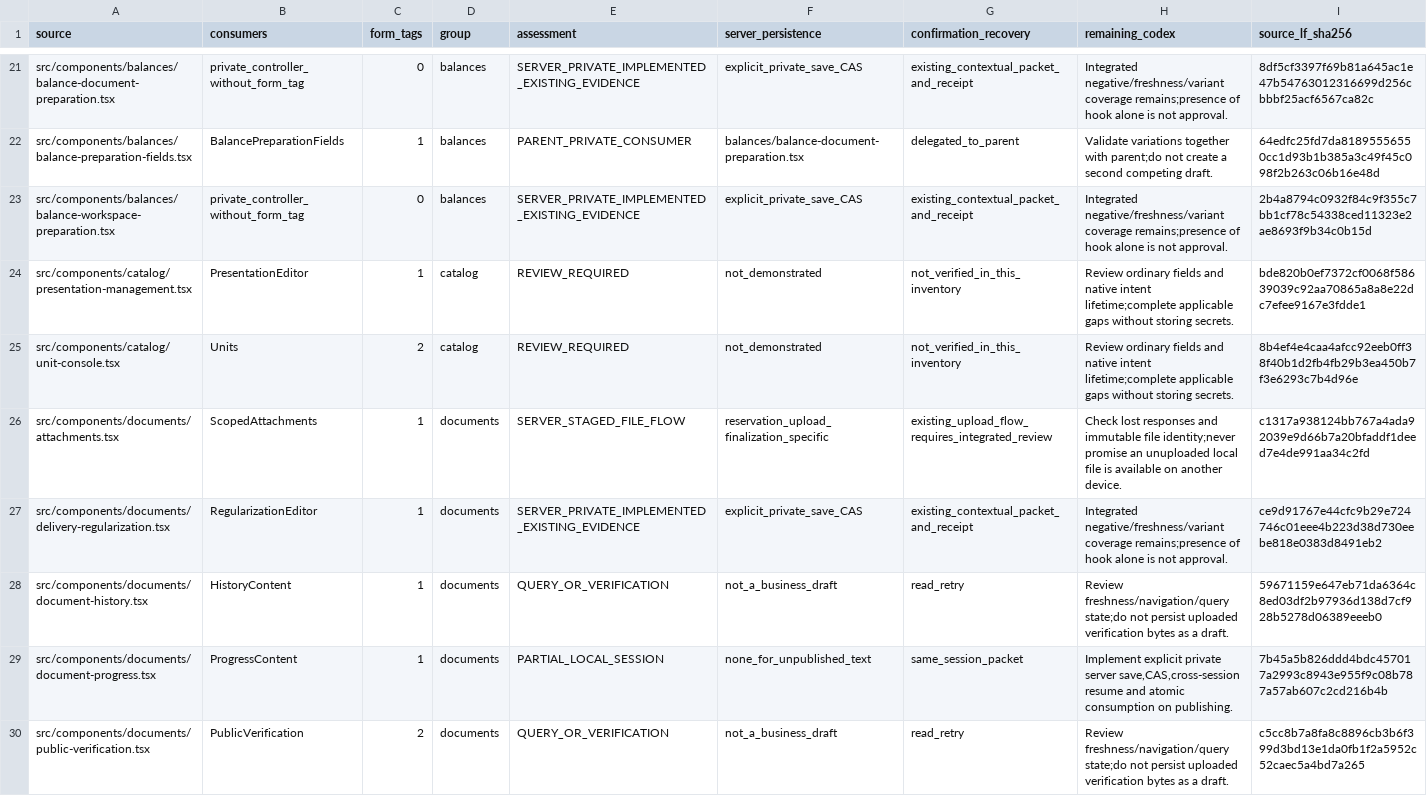
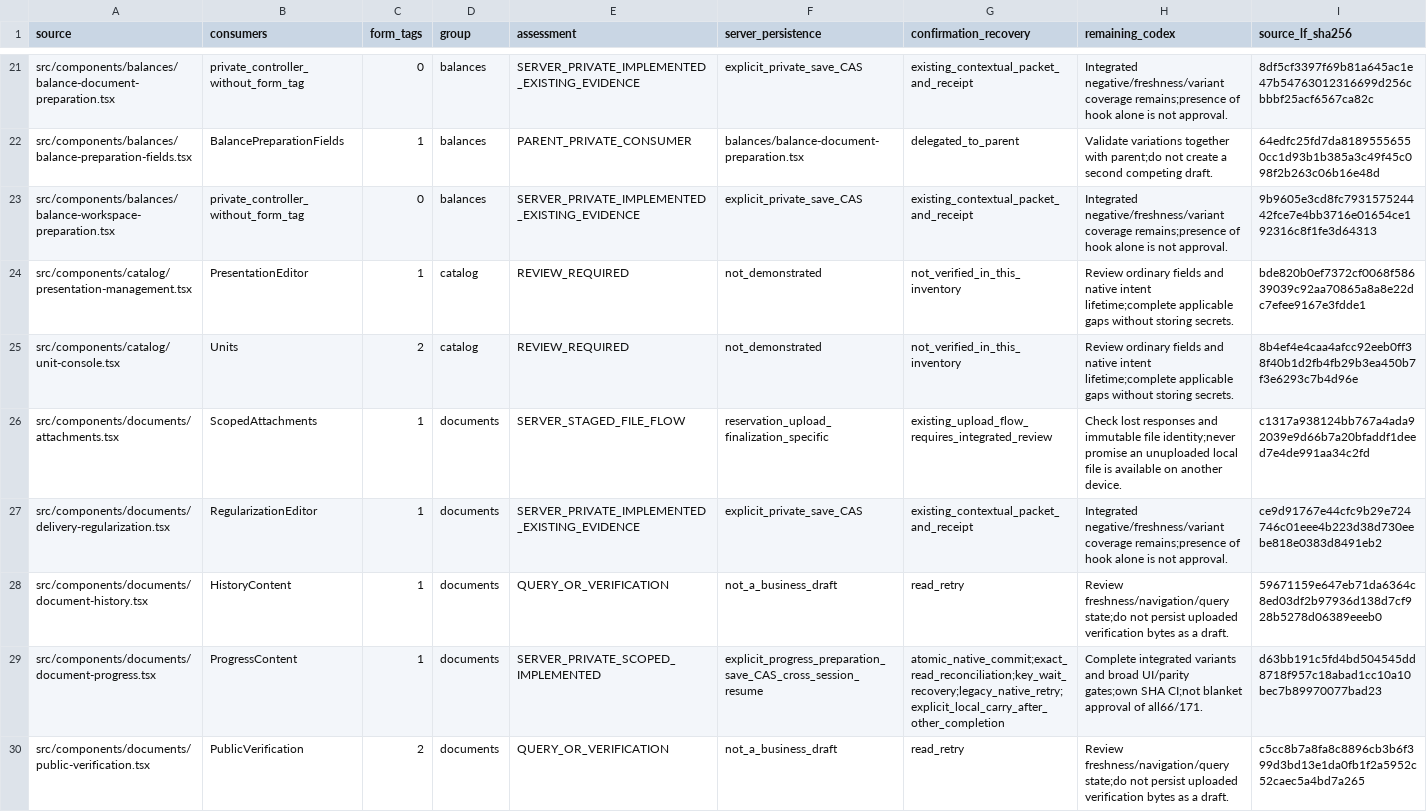
Before and after one commit to RMZZFAJ/home-care-assistant, a CSV file: docs/audits/D/D-B/FORM_CONTINUITY_INVENTORY.csv, drawn as a sheet; only a part is shown, gaps mark what is left out.

```diff
--- a/docs/audits/D/D-B/FORM_CONTINUITY_INVENTORY.csv
+++ b/docs/audits/D/D-B/FORM_CONTINUITY_INVENTORY.csv
@@ -22,3 +22,3 @@ src/components/balances/balance-document-preparation.tsx,private_controller_with
 src/components/balances/balance-preparation-fields.tsx,BalancePreparationFields,1,balances,PARENT_PRIVATE_CONSUMER,balances/balance-document-preparation.tsx,delegated_to_parent,Validate variations together with parent;do not create a second competing draft.,64edfc25fd7da81895556550cc1d93b1b385a3c49f45c098f2b263c06b16e48d
-src/components/balances/balance-workspace-preparation.tsx,private_controller_without_form_tag,0,balances,SERVER_PRIVATE_IMPLEMENTED_EXISTING_EVIDENCE,explicit_private_save_CAS,existing_contextual_packet_and_receipt,Integrated negative/freshness/variant coverage remains;presence of hook alone is not approval.,2b4a8794c0932f84c9f355c7bb1cf78c54338ced11323e2ae8693f9b34c0b15d
+src/components/balances/balance-workspace-preparation.tsx,private_controller_without_form_tag,0,balances,SERVER_PRIVATE_IMPLEMENTED_EXISTING_EVIDENCE,explicit_private_save_CAS,existing_contextual_packet_and_receipt,Integrated negative/freshness/variant coverage remains;presence of hook alone is not approval.,9b9605e3cd8fc793157524442fce7e4bb3716e01654ce192316c8f1fe3d64313
 src/components/catalog/presentation-management.tsx,PresentationEditor,1,catalog,REVIEW_REQUIRED,not_demonstrated,not_verified_in_this_inventory,Review ordinary fields and native intent lifetime;complete applicable gaps without storing secrets.,bde820b0ef7372cf0068f58639039c92aa70865a8a8e22dc7efee9167e3fdde1
@@ -28,3 +28,3 @@ src/components/documents/delivery-regularization.tsx,RegularizationEditor,1,docu
 src/components/documents/document-history.tsx,HistoryContent,1,documents,QUERY_OR_VERIFICATION,not_a_business_draft,read_retry,Review freshness/navigation/query state;do not persist uploaded verification bytes as a draft.,59671159e647eb71da6364c8ed03df2b97936d138d7cf928b5278d06389eeeb0
-src/components/documents/document-progress.tsx,ProgressContent,1,documents,PARTIAL_LOCAL_SESSION,none_for_unpublished_text,same_session_packet,"Implement explicit private server save,CAS,cross-session resume and atomic consumption on publishing.",7b45a5b826ddd4bdc457017a2993c8943e955f9c08b787a57ab607c2cd216b4b
+src/components/documents/document-progress.tsx,ProgressContent,1,documents,SERVER_PRIVATE_SCOPED_IMPLEMENTED,explicit_progress_preparation_save_CAS_cross_session_resume,atomic_native_commit;exact_read_reconciliation;key_wait_recovery;legacy_native_retry;explicit_local_carry_after_other_completion,Complete integrated variants and broad UI/parity gates;own SHA CI;not blanket approval of all66/171.,d63bb191c5fd4bd504545dd8718f957c18abad1cc10a10bec7b89970077bad23
 src/components/documents/public-verification.tsx,PublicVerification,2,documents,QUERY_OR_VERIFICATION,not_a_business_draft,read_retry,Review freshness/navigation/query state;do not persist uploaded verification bytes as a draft.,c5cc8b7a8fa8c8896cb3b6f399d3bd13e1da0fb1f2a5952c52caec5a4bd7a265
```
Also changed, not shown: docs/audits/D/D-B/UI_MODEL_ACCEPTANCE.csv, 40 other files.
